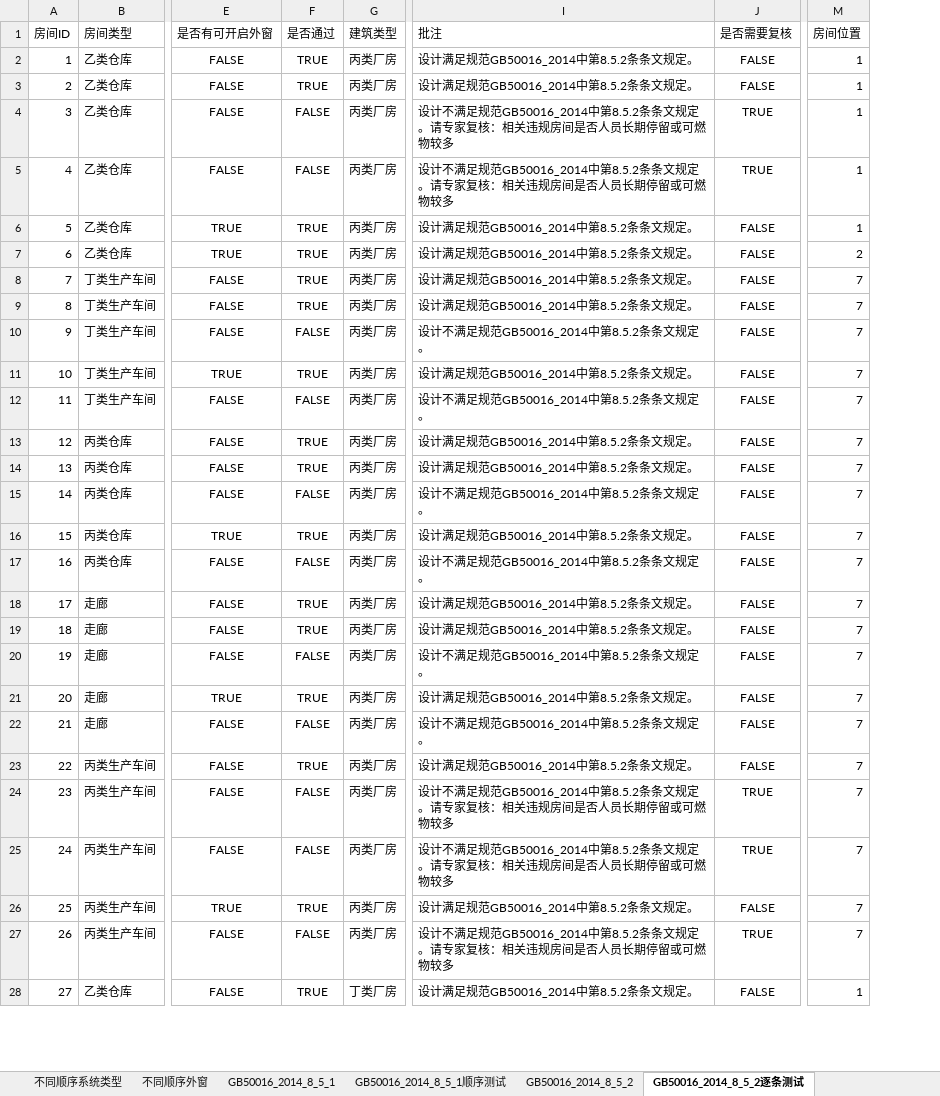
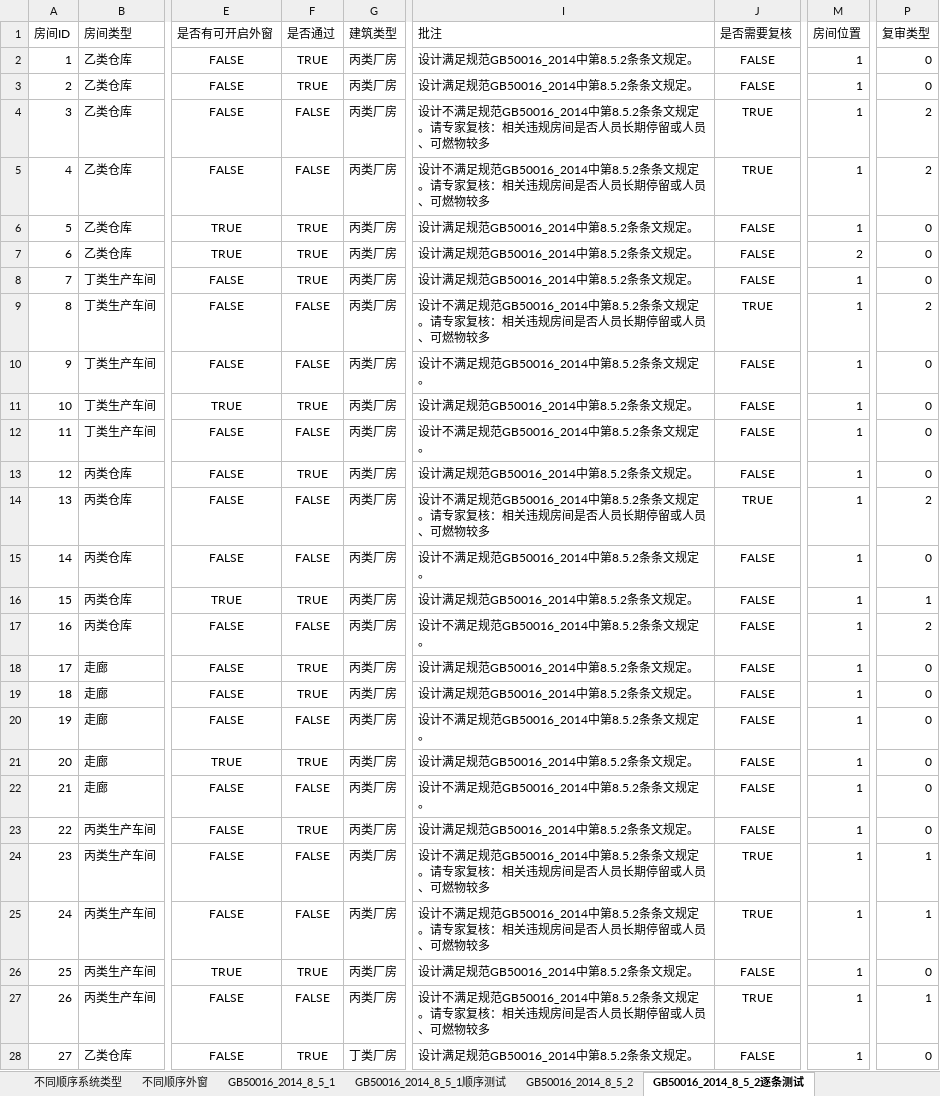
Before and after one commit to glory-bim/HVAC-Checker, an Excel workbook: UnitTestHVACChecker/测试数据/测试数据.xlsx, sheet GB50016_2014_8_5_2逐条测试, drawn as a sheet; only a part is shown, gaps mark what is left out; values as stored, in another font and other column widths than the file's, no borders; the diff covers the shown part only; the diff names each change by its address in the sheet, - before the commit and + after, or states it on an @@ line.

```diff
--- a/UnitTestHVACChecker/测试数据/测试数据.xlsx (sheet GB50016_2014_8_5_2逐条测试)
+++ b/UnitTestHVACChecker/测试数据/测试数据.xlsx (sheet GB50016_2014_8_5_2逐条测试)
+column P (复审类型), rows 2-28: 0 | 0 | 2 | 2 | 0 | 0 | 0 | 2 | 0 | 0 | 0 | 0 | 2 | 0 | 1 | 2 | 0 | 0 | 0 | 0 | 0 | 0 | 1 | 1 | 0 | 1 | 0
-I4:I5 (批注): …期停留或可燃物较…
+I4:I5 (批注): …期停留或人员、可燃物较…
-M8:M27 (房间位置): 7
+M8:M27 (房间位置): 1
-F9 (是否通过): TRUE
+F9 (是否通过): FALSE
-I9 (批注): 设计满足规范GB50016_2014中第8.5.2条条文规定。
+I9 (批注): 设计不满足规范GB50016_2014中第8.5.2条条文规定。请专家复核：相关违规房间是否人员长期停留或人员、可燃物较多
-J9 (是否需要复核): FALSE
+J9 (是否需要复核): TRUE
-F14 (是否通过): TRUE
+F14 (是否通过): FALSE
-I14 (批注): 设计满足规范GB50016_2014中第8.5.2条条文规定。
+I14 (批注): 设计不满足规范GB50016_2014中第8.5.2条条文规定。请专家复核：相关违规房间是否人员长期停留或人员、可燃物较多
-J14 (是否需要复核): FALSE
+J14 (是否需要复核): TRUE
-I24:I25 (批注): …期停留或可燃物较…
+I24:I25 (批注): …期停留或人员、可燃物较…
-I27 (批注): …期停留或可燃物较…
+I27 (批注): …期停留或人员、可燃物较…
```
Also changed, not shown: 2 edited cells elsewhere in this sheet, sheet GB50016_2014_8_5_2, other sheet tabs, 15 other files.
